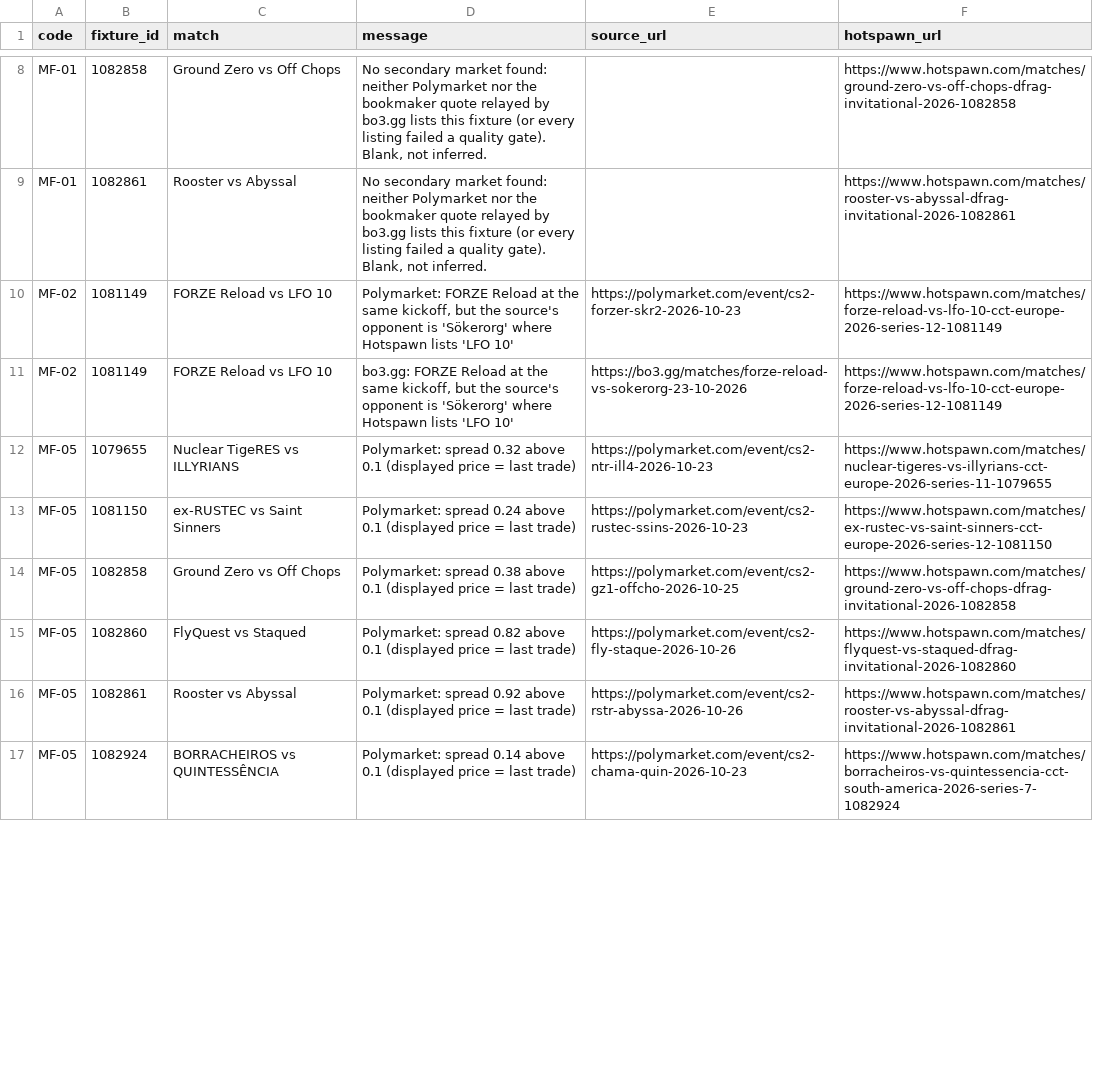
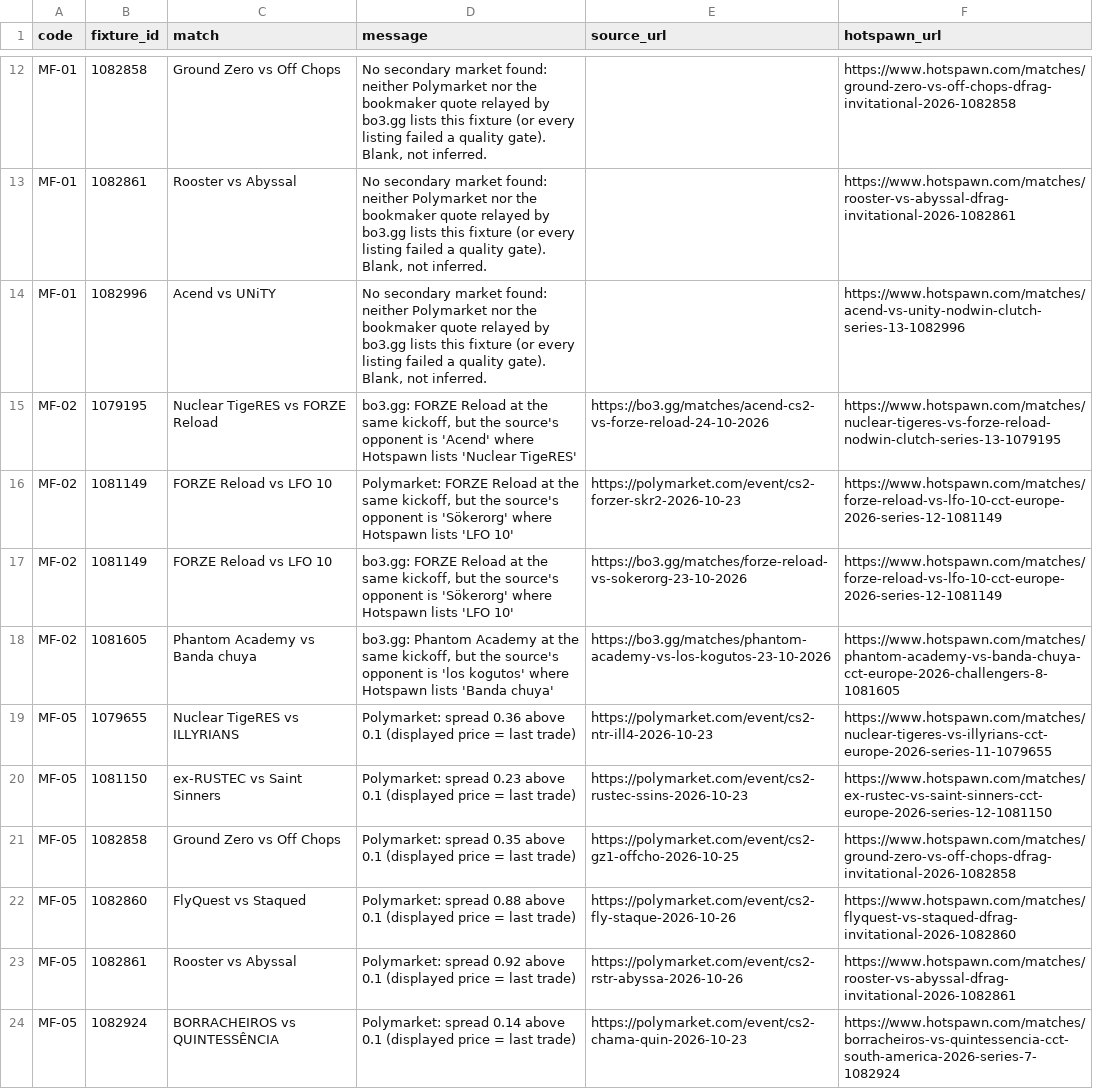
Before and after one commit to buffedlizard55-lab/MaltaProj1, a CSV file: feeds/data/flags.csv, drawn as a sheet; only a part is shown, gaps mark what is left out; the diff covers the shown part only.

```diff
--- a/feeds/data/flags.csv
+++ b/feeds/data/flags.csv
@@ -9,8 +13,11 @@ MF-01,1082858,Ground Zero vs Off Chops,"No secondary market found: neither Polym
 MF-01,1082861,Rooster vs Abyssal,"No secondary market found: neither Polymarket nor the bookmaker quote relayed by bo3.gg lists this fixture (or every listing failed a quality gate). Blank, not inferred.",,https://www.hotspawn.com/matches/rooster-vs-abyssal-dfrag-invitational-2026-1082861
+MF-01,1082996,Acend vs UNiTY,"No secondary market found: neither Polymarket nor the bookmaker quote relayed by bo3.gg lists this fixture (or every listing failed a quality gate). Blank, not inferred.",,https://www.hotspawn.com/matches/acend-vs-unity-nodwin-clutch-series-13-1082996
+MF-02,1079195,Nuclear TigeRES vs FORZE Reload,"bo3.gg: FORZE Reload at the same kickoff, but the source's opponent is 'Acend' where Hotspawn lists 'Nuclear TigeRES'",https://bo3.gg/matches/acend-cs2-vs-forze-reload-24-10-2026,https://www.hotspawn.com/matches/nuclear-tigeres-vs-forze-reload-nodwin-clutch-series-13-1079195
 MF-02,1081149,FORZE Reload vs LFO 10,"Polymarket: FORZE Reload at the same kickoff, but the source's opponent is 'Sökerorg' where Hotspawn lists 'LFO 10'",https://polymarket.com/event/cs2-forzer-skr2-2026-10-23,https://www.hotspawn.com/matches/forze-reload-vs-lfo-10-cct-europe-2026-series-12-1081149
 MF-02,1081149,FORZE Reload vs LFO 10,"bo3.gg: FORZE Reload at the same kickoff, but the source's opponent is 'Sökerorg' where Hotspawn lists 'LFO 10'",https://bo3.gg/matches/forze-reload-vs-sokerorg-23-10-2026,https://www.hotspawn.com/matches/forze-reload-vs-lfo-10-cct-europe-2026-series-12-1081149
-MF-05,1079655,Nuclear TigeRES vs ILLYRIANS,Polymarket: spread 0.32 above 0.1 (displayed price = last trade),https://polymarket.com/event/cs2-ntr-ill4-2026-10-23,https://www.hotspawn.com/matches/nuclear-tigeres-vs-illyrians-cct-europe-2026-series-11-1079655
-MF-05,1081150,ex-RUSTEC vs Saint Sinners,Polymarket: spread 0.24 above 0.1 (displayed price = last trade),https://polymarket.com/event/cs2-rustec-ssins-2026-10-23,https://www.hotspawn.com/matches/ex-rustec-vs-saint-sinners-cct-europe-2026-series-12-1081150
-MF-05,1082858,Ground Zero vs Off Chops,Polymarket: spread 0.38 above 0.1 (displayed price = last trade),https://polymarket.com/event/cs2-gz1-offcho-2026-10-25,https://www.hotspawn.com/matches/ground-zero-vs-off-chops-dfrag-invitational-2026-1082858
-MF-05,1082860,FlyQuest vs Staqued,Polymarket: spread 0.82 above 0.1 (displayed price = last trade),https://polymarket.com/event/cs2-fly-staque-2026-10-26,https://www.hotspawn.com/matches/flyquest-vs-staqued-dfrag-invitational-2026-1082860
+MF-02,1081605,Phantom Academy vs Banda chuya,"bo3.gg: Phantom Academy at the same kickoff, but the source's opponent is 'los kogutos' where Hotspawn lists 'Banda chuya'",https://bo3.gg/matches/phantom-academy-vs-los-kogutos-23-10-2026,https://www.hotspawn.com/matches/phantom-academy-vs-banda-chuya-cct-europe-2026-challengers-8-1081605
+MF-05,1079655,Nuclear TigeRES vs ILLYRIANS,Polymarket: spread 0.36 above 0.1 (displayed price = last trade),https://polymarket.com/event/cs2-ntr-ill4-2026-10-23,https://www.hotspawn.com/matches/nuclear-tigeres-vs-illyrians-cct-europe-2026-series-11-1079655
+MF-05,1081150,ex-RUSTEC vs Saint Sinners,Polymarket: spread 0.23 above 0.1 (displayed price = last trade),https://polymarket.com/event/cs2-rustec-ssins-2026-10-23,https://www.hotspawn.com/matches/ex-rustec-vs-saint-sinners-cct-europe-2026-series-12-1081150
+MF-05,1082858,Ground Zero vs Off Chops,Polymarket: spread 0.35 above 0.1 (displayed price = last trade),https://polymarket.com/event/cs2-gz1-offcho-2026-10-25,https://www.hotspawn.com/matches/ground-zero-vs-off-chops-dfrag-invitational-2026-1082858
+MF-05,1082860,FlyQuest vs Staqued,Polymarket: spread 0.88 above 0.1 (displayed price = last trade),https://polymarket.com/event/cs2-fly-staque-2026-10-26,https://www.hotspawn.com/matches/flyquest-vs-staqued-dfrag-invitational-2026-1082860
 MF-05,1082861,Rooster vs Abyssal,Polymarket: spread 0.92 above 0.1 (displayed price = last trade),https://polymarket.com/event/cs2-rstr-abyssa-2026-10-26,https://www.hotspawn.com/matches/rooster-vs-abyssal-dfrag-invitational-2026-1082861
```
Also changed, not shown: 6 added rows, 1 removed row and 3 edited cells elsewhere in this file, feeds/data/fixtures.csv, feeds/data/market_feed.csv, 11 other files.
